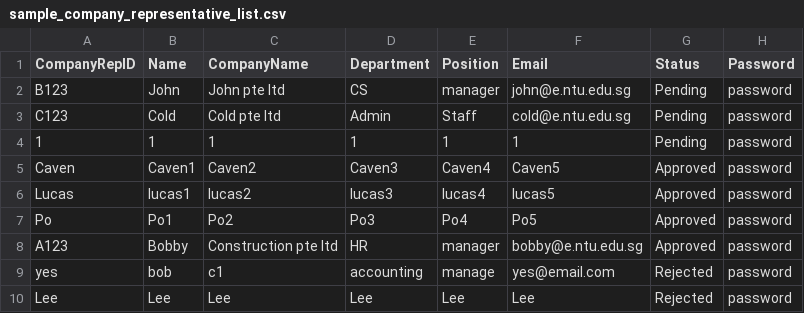
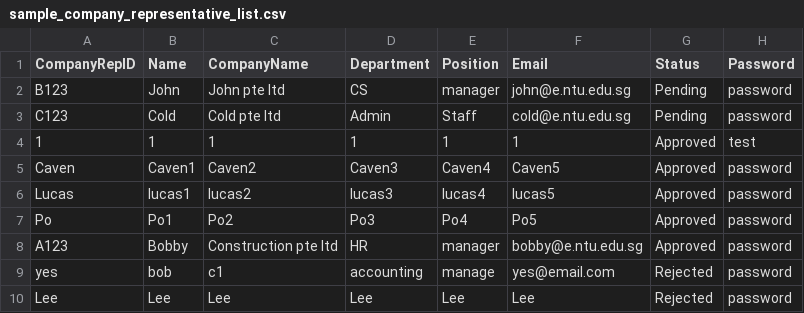
Before and after one commit to ItsYoude/sc2002-project, a CSV file: sc2002_project/bin/data/sample_company_representative_list.csv, drawn as a sheet.

Commit message:
fixed registering as company rep

```diff
--- a/sc2002_project/bin/data/sample_company_representative_list.csv
+++ b/sc2002_project/bin/data/sample_company_representative_list.csv
@@ -3,3 +3,3 @@ B123,John,John pte ltd,CS,manager,john@e.ntu.edu.sg,Pending,password
 C123,Cold,Cold pte ltd,Admin,Staff,cold@e.ntu.edu.sg,Pending,password
-1,1,1,1,1,1,Pending,password
+1,1,1,1,1,1,Approved,test
 Caven,Caven1,Caven2,Caven3,Caven4,Caven5,Approved,password
```
Also changed, not shown: sc2002_project/src/data/sample_company_representative_list.csv, 4 other files.
